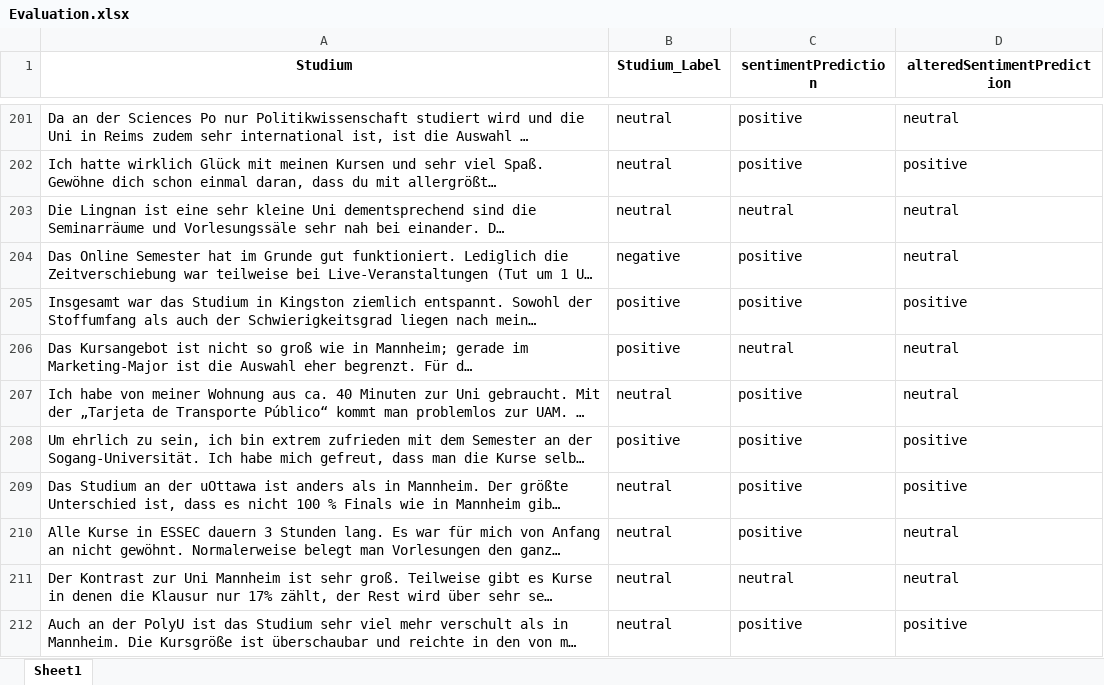
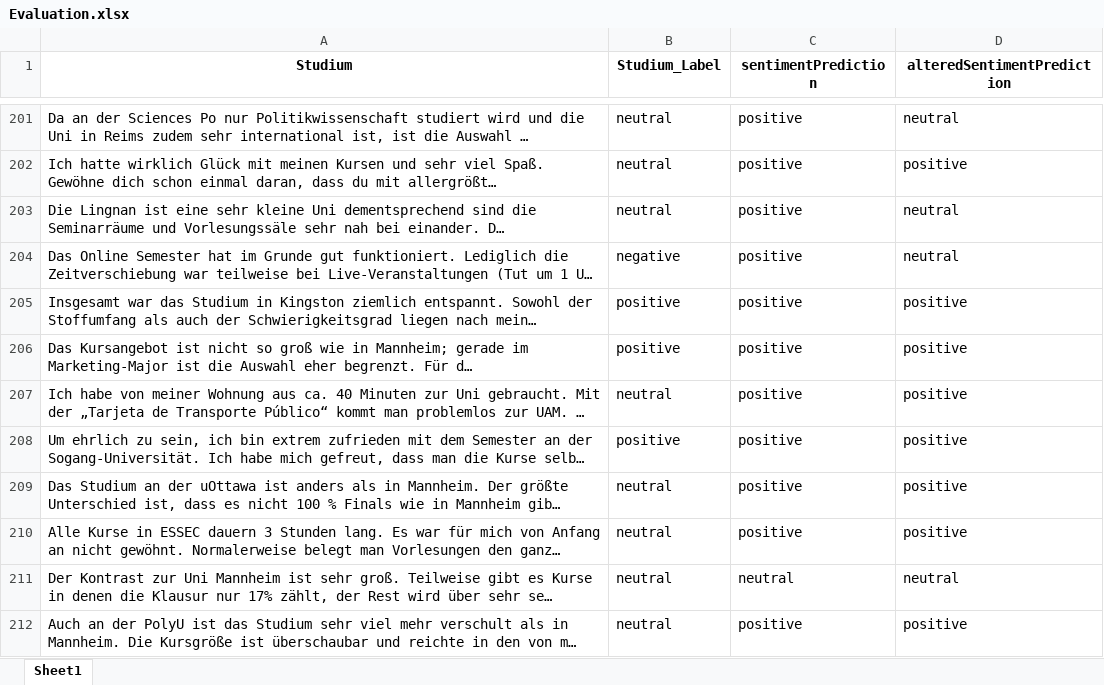
Before and after one commit to FabianDus1002/Data-Mining-Team9, an Excel workbook: llm/Evaluation.xlsx, sheet Sheet1, drawn as a sheet; only a part is shown, gaps mark what is left out; long unchanged cells end in …; values as stored, in another font and other column widths than the file's, no borders; the diff covers the shown part only; the diff names each change by its address in the sheet, - before the commit and + after, or states it on an @@ line.

```diff
--- a/llm/Evaluation.xlsx (sheet Sheet1)
+++ b/llm/Evaluation.xlsx (sheet Sheet1)
-C203 (sentimentPrediction): neutral
+C203 (sentimentPrediction): positive
-C206 (sentimentPrediction): neutral
+C206 (sentimentPrediction): positive
-D206:D207 (alteredSentimentPrediction): neutral
+D206:D207 (alteredSentimentPrediction): positive
-D210 (alteredSentimentPrediction): neutral
+D210 (alteredSentimentPrediction): positive
```
Also changed, not shown: 200 edited cells elsewhere in this sheet, 1 other file.
